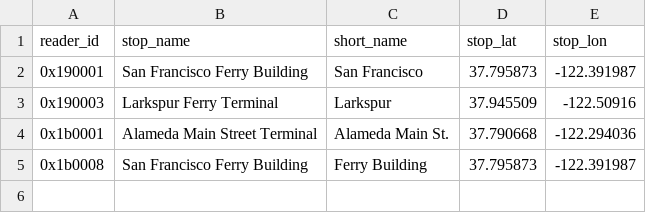
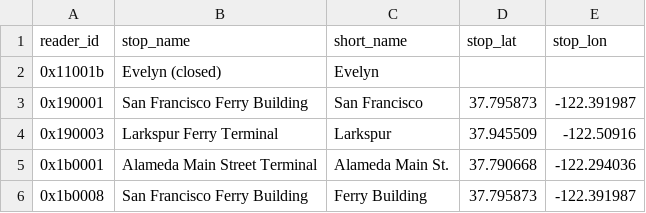
Before and after one commit to metrodroid/metrodroid, a CSV file: data/clipper/stations.csv, drawn as a sheet; the diff names each change by its address in the sheet, - before the commit and + after, or states it on an @@ line.

Commit message:
clipper: VTA light rail stations

```diff
--- a/data/clipper/stations.csv
+++ b/data/clipper/stations.csv
+row 2: 0x11001b | Evelyn (closed) | Evelyn
```
Also changed, not shown: 4 other files.
